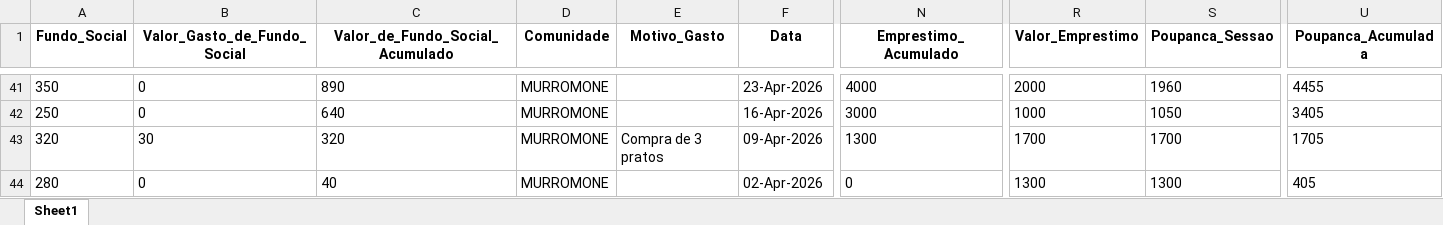
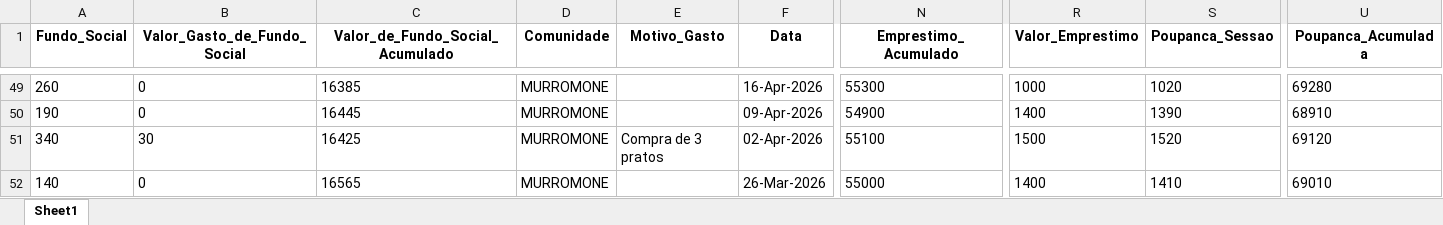
Before and after one commit to muvamis/dash_abrindo_oportunidades_c3, an Excel workbook: Geral_Poupanca.xlsx, sheet Sheet1, drawn as a sheet; only a part is shown, gaps mark what is left out; values as stored, in another font and other column widths than the file's, no borders; addresses are those after the commit; the diff covers the shown part only; the diff names each change by its address in the sheet, - before the commit and + after, or states it on an @@ line.

```diff
--- a/Geral_Poupanca.xlsx (sheet Sheet1)
+++ b/Geral_Poupanca.xlsx (sheet Sheet1)
-A49 (Fundo_Social): 350
+A49 (Fundo_Social): 260
-C49 (Valor_de_Fundo_Social_Acumulado): 890
+C49 (Valor_de_Fundo_Social_Acumulado): 16385
-F49 (Data): 23-Apr-2026
+F49 (Data): 16-Apr-2026
-N49 (Emprestimo_Acumulado): 4000
+N49 (Emprestimo_Acumulado): 55300
-R49 (Valor_Emprestimo): 2000
+R49 (Valor_Emprestimo): 1000
-S49 (Poupanca_Sessao): 1960
+S49 (Poupanca_Sessao): 1020
-U49 (Poupanca_Acumulada): 4455
+U49 (Poupanca_Acumulada): 69280
-A50 (Fundo_Social): 250
+A50 (Fundo_Social): 190
-C50 (Valor_de_Fundo_Social_Acumulado): 640
+C50 (Valor_de_Fundo_Social_Acumulado): 16445
-F50 (Data): 16-Apr-2026
+F50 (Data): 09-Apr-2026
-N50 (Emprestimo_Acumulado): 3000
+N50 (Emprestimo_Acumulado): 54900
-R50 (Valor_Emprestimo): 1000
+R50 (Valor_Emprestimo): 1400
-S50 (Poupanca_Sessao): 1050
+S50 (Poupanca_Sessao): 1390
-U50 (Poupanca_Acumulada): 3405
+U50 (Poupanca_Acumulada): 68910
-A51 (Fundo_Social): 320
+A51 (Fundo_Social): 340
-C51 (Valor_de_Fundo_Social_Acumulado): 320
+C51 (Valor_de_Fundo_Social_Acumulado): 16425
-F51 (Data): 09-Apr-2026
+F51 (Data): 02-Apr-2026
-N51 (Emprestimo_Acumulado): 1300
+N51 (Emprestimo_Acumulado): 55100
-R51 (Valor_Emprestimo): 1700
+R51 (Valor_Emprestimo): 1500
-S51 (Poupanca_Sessao): 1700
+S51 (Poupanca_Sessao): 1520
-U51 (Poupanca_Acumulada): 1705
+U51 (Poupanca_Acumulada): 69120
-A52 (Fundo_Social): 280
+A52 (Fundo_Social): 140
-C52 (Valor_de_Fundo_Social_Acumulado): 40
+C52 (Valor_de_Fundo_Social_Acumulado): 16565
-F52 (Data): 02-Apr-2026
+F52 (Data): 26-Mar-2026
-N52 (Emprestimo_Acumulado): 0
+N52 (Emprestimo_Acumulado): 55000
-R52 (Valor_Emprestimo): 1300
+R52 (Valor_Emprestimo): 1400
-S52 (Poupanca_Sessao): 1300
+S52 (Poupanca_Sessao): 1410
-U52 (Poupanca_Acumulada): 405
+U52 (Poupanca_Acumulada): 69010
```
Also changed, not shown: 8 added rows and 36 edited cells elsewhere in this sheet, Grupos_Poupanca.xlsx, Presencas_BPA.xlsx, 3 other files.
